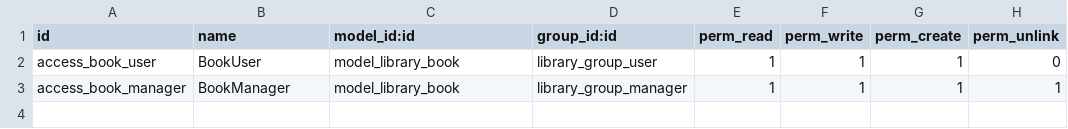
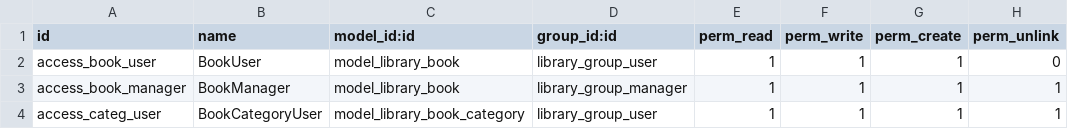
Before and after one commit to koluchiynick/-odoo_learn, a CSV file: library_app/security/ir.model.access.csv, drawn as a sheet.

```diff
--- a/library_app/security/ir.model.access.csv
+++ b/library_app/security/ir.model.access.csv
@@ -3 +3,2 @@ access_book_user,BookUser,model_library_book,library_group_user,1,1,1,0
 access_book_manager,BookManager,model_library_book,library_group_manager,1,1,1,1
+access_categ_user,BookCategoryUser,model_library_book_category,library_group_user,1,1,1,1
```
Also changed, not shown: 4 other files.
